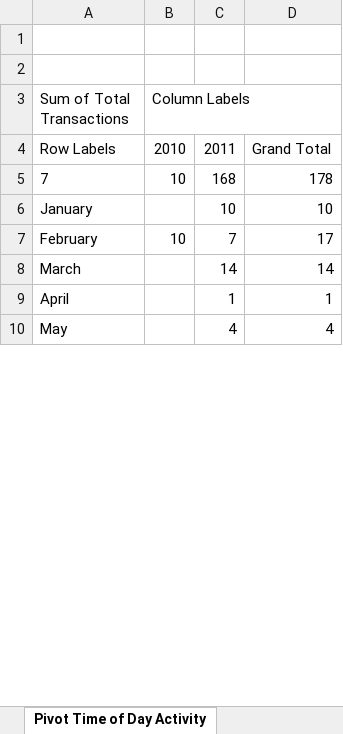
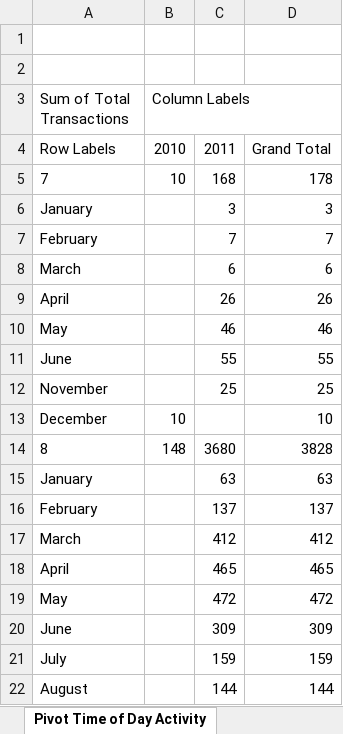
Before and after one commit to Oscariano/Datathon2025, an Excel workbook: ExcelQueries/Monthly Analysis for Activity.xlsx, sheet Pivot Time of Day Activity, drawn as a sheet; only a part is shown; values as stored, in another font and other column widths than the file's, no borders; charts and pictures not drawn; removed rows and columns are numbered as before the commit, all else as after; the diff covers the shown part only; the diff names each change by its address in the sheet, - before the commit and + after, or states it on an @@ line.

```diff
--- a/ExcelQueries/Monthly Analysis for Activity.xlsx (sheet Pivot Time of Day Activity)
+++ b/ExcelQueries/Monthly Analysis for Activity.xlsx (sheet Pivot Time of Day Activity)
-row 6: January |  | 10 | 10
@@ row 173 moved to row 6: January @@
-B7 (Column Labels): 10
+B7 (Column Labels): (empty)
-D7: 17
+D7: 7
-row 8: March |  | 14 | 14
-row 9: April |  | 1 | 1
-row 10: May |  | 4 | 4
@@ row 14 moved to row 8: March @@
+row 9: April |  | 26 | 26
+row 10: May |  | 46 | 46
+row 11: June |  | 55 | 55
+row 12: November |  | 25 | 25
+row 13: December | 10 |  | 10
@@ row 16 moved to row 14: 8 @@
+row 15: January |  | 63 | 63
+row 16: February |  | 137 | 137
+row 17: March |  | 412 | 412
+row 18: April |  | 465 | 465
+row 19: May |  | 472 | 472
+row 20: June |  | 309 | 309
+row 21: July |  | 159 | 159
+row 22: August |  | 144 | 144
```
Also changed, not shown: 133 added rows, 144 removed rows, 17 moved rows and row numbers in column A elsewhere in this sheet, sheet Monthly Country Activity, sheet Time of Day Activity, sheet Day of Week Activitiy, sheet Top 5 Monthly Customers, sheet Pivot Day of Week Activity, sheet Pivot Monthly Country Activity, 1 more sheet, charts or pictures.
